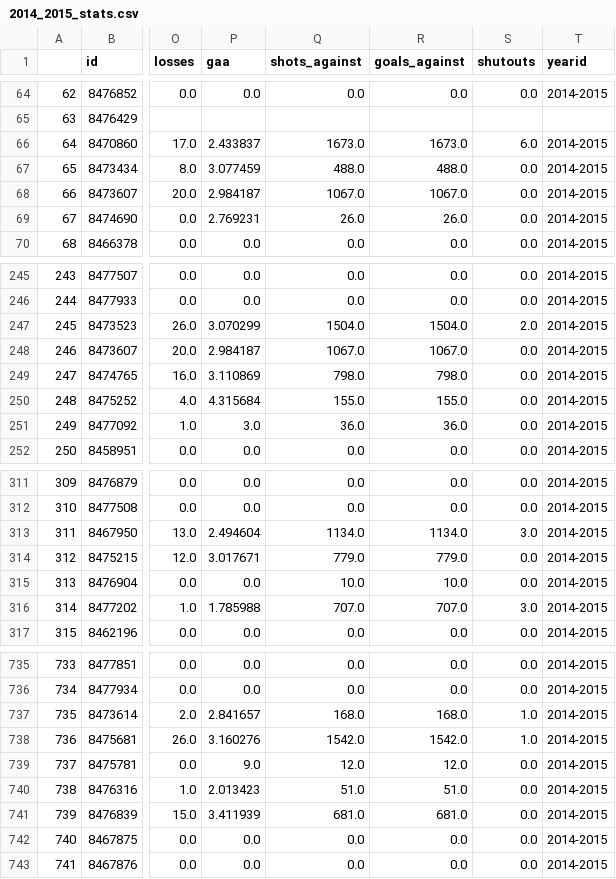
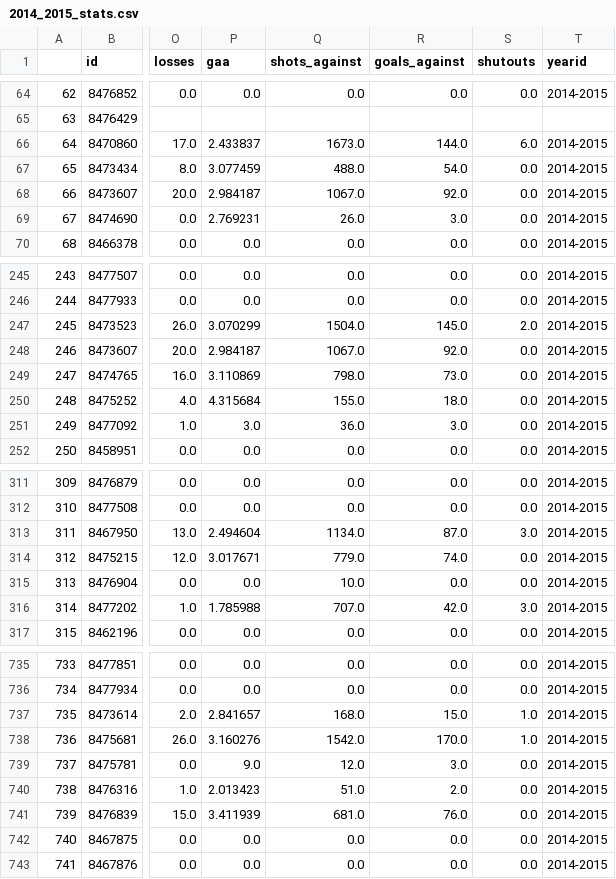
Before and after one commit to Jonathan-Lloyd/Hockey, a CSV file: Data/2014_2015_stats.csv, drawn as a sheet; only a part is shown, gaps mark what is left out; the diff covers the shown part only; the diff names each change by its address in the sheet, - before the commit and + after, or states it on an @@ line.

```diff
--- a/Data/2014_2015_stats.csv
+++ b/Data/2014_2015_stats.csv
-R66 (goals_against): 1673.0
+R66 (goals_against): 144.0
-R67 (goals_against): 488.0
+R67 (goals_against): 54.0
-R68 (goals_against): 1067.0
+R68 (goals_against): 92.0
-R69 (goals_against): 26.0
+R69 (goals_against): 3.0
-R247 (goals_against): 1504.0
+R247 (goals_against): 145.0
-R248 (goals_against): 1067.0
+R248 (goals_against): 92.0
-R249 (goals_against): 798.0
+R249 (goals_against): 73.0
-R250 (goals_against): 155.0
+R250 (goals_against): 18.0
-R251 (goals_against): 36.0
+R251 (goals_against): 3.0
-R313 (goals_against): 1134.0
+R313 (goals_against): 87.0
-R314 (goals_against): 779.0
+R314 (goals_against): 74.0
-R315 (goals_against): 10.0
+R315 (goals_against): 0.0
-R316 (goals_against): 707.0
+R316 (goals_against): 42.0
-R737 (goals_against): 168.0
+R737 (goals_against): 15.0
-R738 (goals_against): 1542.0
+R738 (goals_against): 170.0
-R739 (goals_against): 12.0
+R739 (goals_against): 3.0
-R740 (goals_against): 51.0
+R740 (goals_against): 2.0
-R741 (goals_against): 681.0
+R741 (goals_against): 76.0
```
Also changed, not shown: 78 edited cells elsewhere in this file, Data/2013_2014_stats.csv, Data/2017_2018_stats.csv, 11 other files.
